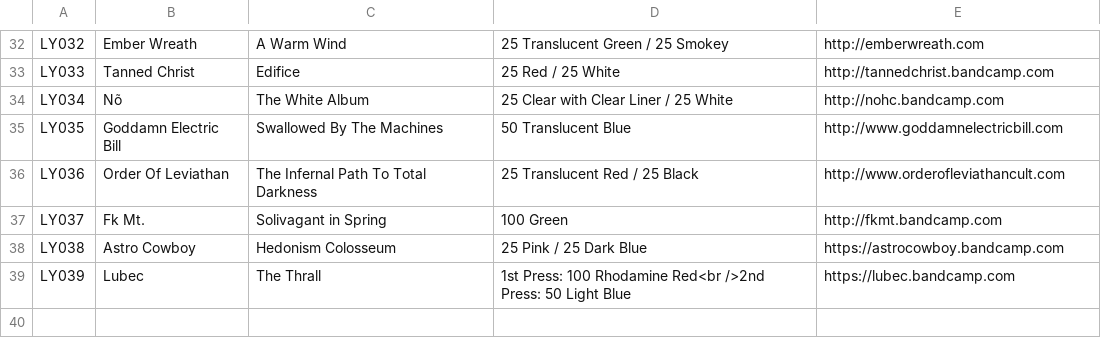
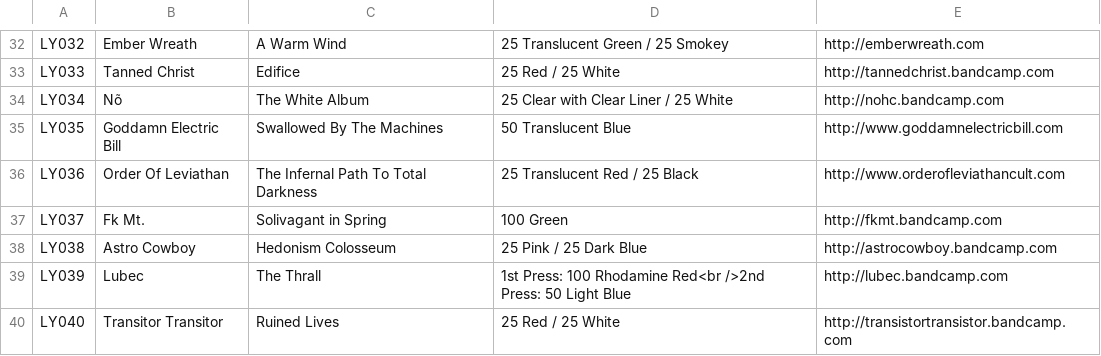
Before and after one commit to jessesquires/likeyoungrecords, a CSV file: bootstrap-photo-grid/releases.csv, drawn as a sheet; only a part is shown, gaps mark what is left out.

```diff
--- a/bootstrap-photo-grid/releases.csv
+++ b/bootstrap-photo-grid/releases.csv
@@ -37,3 +37,4 @@ LY036,Order Of Leviathan,The Infernal Path To Total Darkness,25 Translucent Red
 LY037,Fk Mt.,Solivagant in Spring, 100 Green,http://fkmt.bandcamp.com
-LY038,Astro Cowboy,Hedonism Colosseum,25 Pink / 25 Dark Blue,https://astrocowboy.bandcamp.com
-LY039,Lubec,The Thrall,1st Press: 100 Rhodamine Red<br />2nd Press: 50 Light Blue,https://lubec.bandcamp.com
+LY038,Astro Cowboy,Hedonism Colosseum,25 Pink / 25 Dark Blue,http://astrocowboy.bandcamp.com
+LY039,Lubec,The Thrall,1st Press: 100 Rhodamine Red<br />2nd Press: 50 Light Blue,http://lubec.bandcamp.com
+LY040,Transitor Transitor,Ruined Lives,25 Red / 25 White,http://transistortransistor.bandcamp.com
```
Also changed, not shown: 2 other files.
